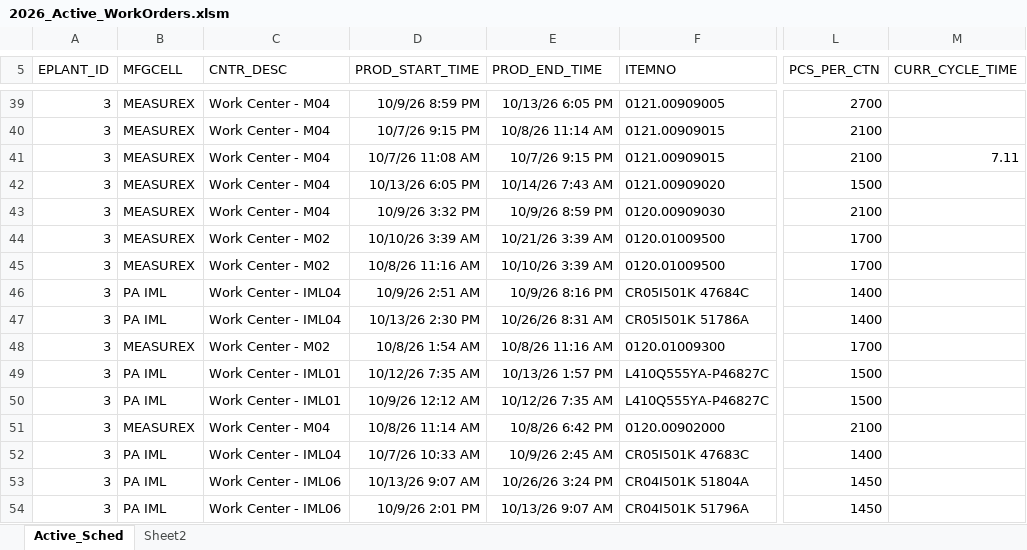
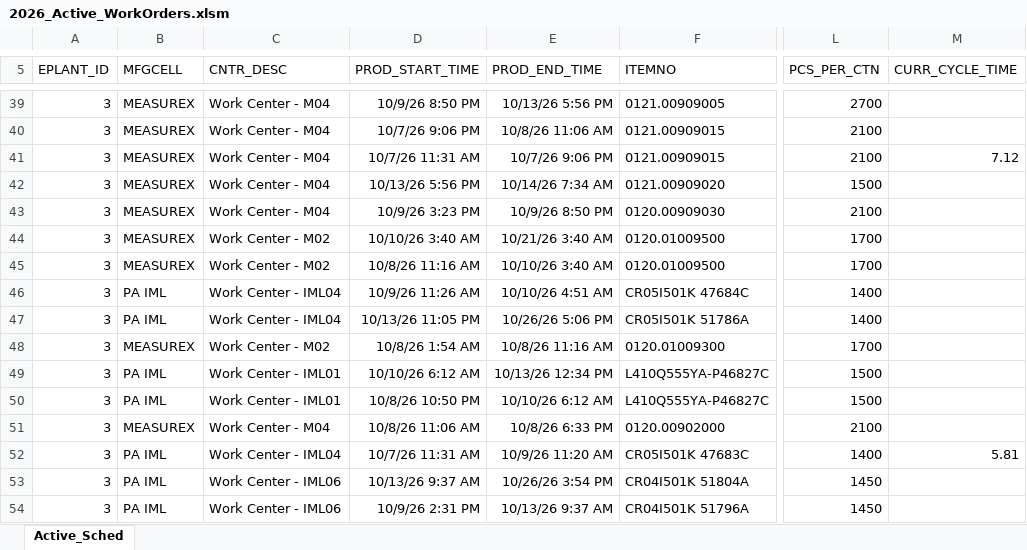
Before and after one commit to HenryChinask1/Active_Production, an Excel workbook: 2026_Active_WorkOrders.xlsm, sheet Active_Sched, drawn as a sheet; only a part is shown, gaps mark what is left out; values as stored, in another font and other column widths than the file's, no borders; table styles not drawn; the diff covers the shown part only; the diff names each change by its address in the sheet, - before the commit and + after, or states it on an @@ line.

```diff
--- a/2026_Active_WorkOrders.xlsm (sheet Active_Sched)
+++ b/2026_Active_WorkOrders.xlsm (sheet Active_Sched)
-sheet tab: Sheet2
-D39 (PROD_START_TIME): 10/9/26 8:59 PM
+D39 (PROD_START_TIME): 10/9/26 8:50 PM
-E39 (PROD_END_TIME): 10/13/26 6:05 PM
+E39 (PROD_END_TIME): 10/13/26 5:56 PM
-D40 (PROD_START_TIME): 10/7/26 9:15 PM
+D40 (PROD_START_TIME): 10/7/26 9:06 PM
-E40 (PROD_END_TIME): 10/8/26 11:14 AM
+E40 (PROD_END_TIME): 10/8/26 11:06 AM
-D41 (PROD_START_TIME): 10/7/26 11:08 AM
+D41 (PROD_START_TIME): 10/7/26 11:31 AM
-E41 (PROD_END_TIME): 10/7/26 9:15 PM
+E41 (PROD_END_TIME): 10/7/26 9:06 PM
-M41 (CURR_CYCLE_TIME): 7.11
+M41 (CURR_CYCLE_TIME): 7.12
-D42 (PROD_START_TIME): 10/13/26 6:05 PM
+D42 (PROD_START_TIME): 10/13/26 5:56 PM
-E42 (PROD_END_TIME): 10/14/26 7:43 AM
+E42 (PROD_END_TIME): 10/14/26 7:34 AM
-D43 (PROD_START_TIME): 10/9/26 3:32 PM
+D43 (PROD_START_TIME): 10/9/26 3:23 PM
-E43 (PROD_END_TIME): 10/9/26 8:59 PM
+E43 (PROD_END_TIME): 10/9/26 8:50 PM
-D44 (PROD_START_TIME): 10/10/26 3:39 AM
+D44 (PROD_START_TIME): 10/10/26 3:40 AM
-E44 (PROD_END_TIME): 10/21/26 3:39 AM
+E44 (PROD_END_TIME): 10/21/26 3:40 AM
-E45 (PROD_END_TIME): 10/10/26 3:39 AM
+E45 (PROD_END_TIME): 10/10/26 3:40 AM
-D46 (PROD_START_TIME): 10/9/26 2:51 AM
+D46 (PROD_START_TIME): 10/9/26 11:26 AM
-E46 (PROD_END_TIME): 10/9/26 8:16 PM
+E46 (PROD_END_TIME): 10/10/26 4:51 AM
-D47 (PROD_START_TIME): 10/13/26 2:30 PM
+D47 (PROD_START_TIME): 10/13/26 11:05 PM
-E47 (PROD_END_TIME): 10/26/26 8:31 AM
+E47 (PROD_END_TIME): 10/26/26 5:06 PM
-D49 (PROD_START_TIME): 10/12/26 7:35 AM
+D49 (PROD_START_TIME): 10/10/26 6:12 AM
-E49 (PROD_END_TIME): 10/13/26 1:57 PM
+E49 (PROD_END_TIME): 10/13/26 12:34 PM
-D50 (PROD_START_TIME): 10/9/26 12:12 AM
+D50 (PROD_START_TIME): 10/8/26 10:50 PM
-E50 (PROD_END_TIME): 10/12/26 7:35 AM
+E50 (PROD_END_TIME): 10/10/26 6:12 AM
-D51 (PROD_START_TIME): 10/8/26 11:14 AM
+D51 (PROD_START_TIME): 10/8/26 11:06 AM
-E51 (PROD_END_TIME): 10/8/26 6:42 PM
+E51 (PROD_END_TIME): 10/8/26 6:33 PM
-D52 (PROD_START_TIME): 10/7/26 10:33 AM
+D52 (PROD_START_TIME): 10/7/26 11:31 AM
-E52 (PROD_END_TIME): 10/9/26 2:45 AM
+E52 (PROD_END_TIME): 10/9/26 11:20 AM
-M52 (CURR_CYCLE_TIME): (empty)
+M52 (CURR_CYCLE_TIME): 5.81
-D53 (PROD_START_TIME): 10/13/26 9:07 AM
+D53 (PROD_START_TIME): 10/13/26 9:37 AM
-E53 (PROD_END_TIME): 10/26/26 3:24 PM
+E53 (PROD_END_TIME): 10/26/26 3:54 PM
-D54 (PROD_START_TIME): 10/9/26 2:01 PM
+D54 (PROD_START_TIME): 10/9/26 2:31 PM
-E54 (PROD_END_TIME): 10/13/26 9:07 AM
+E54 (PROD_END_TIME): 10/13/26 9:37 AM
```
Also changed, not shown: 87 edited cells elsewhere in this sheet, 4 other files.
